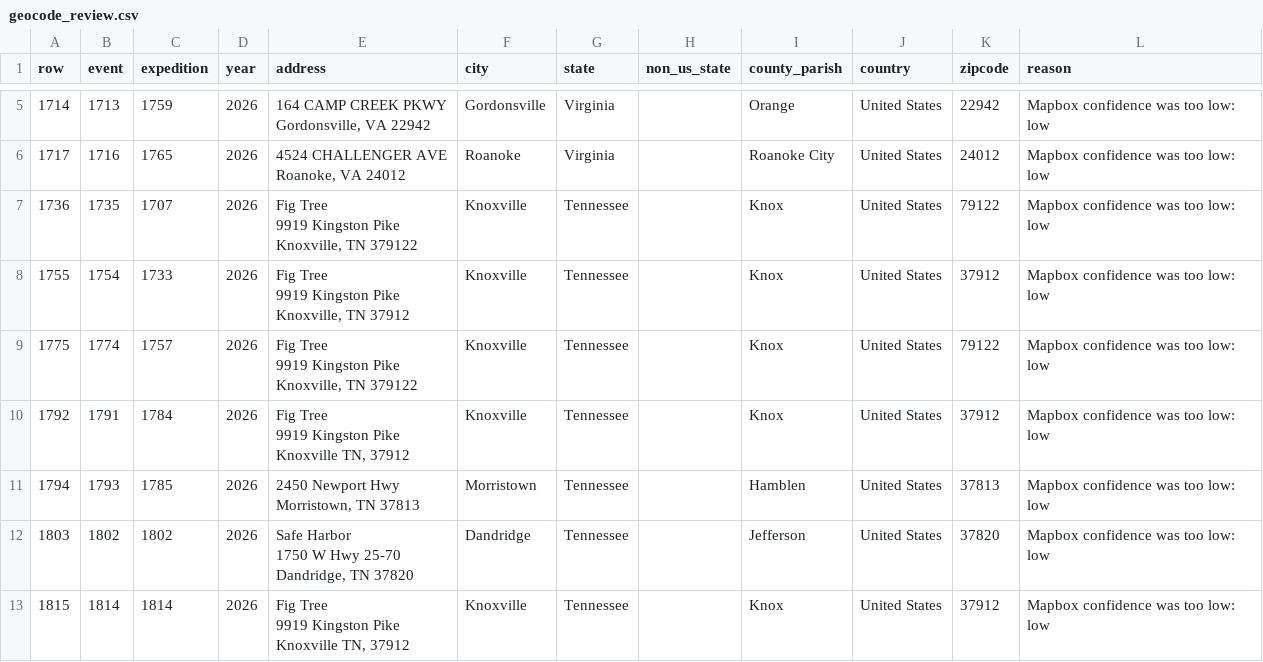
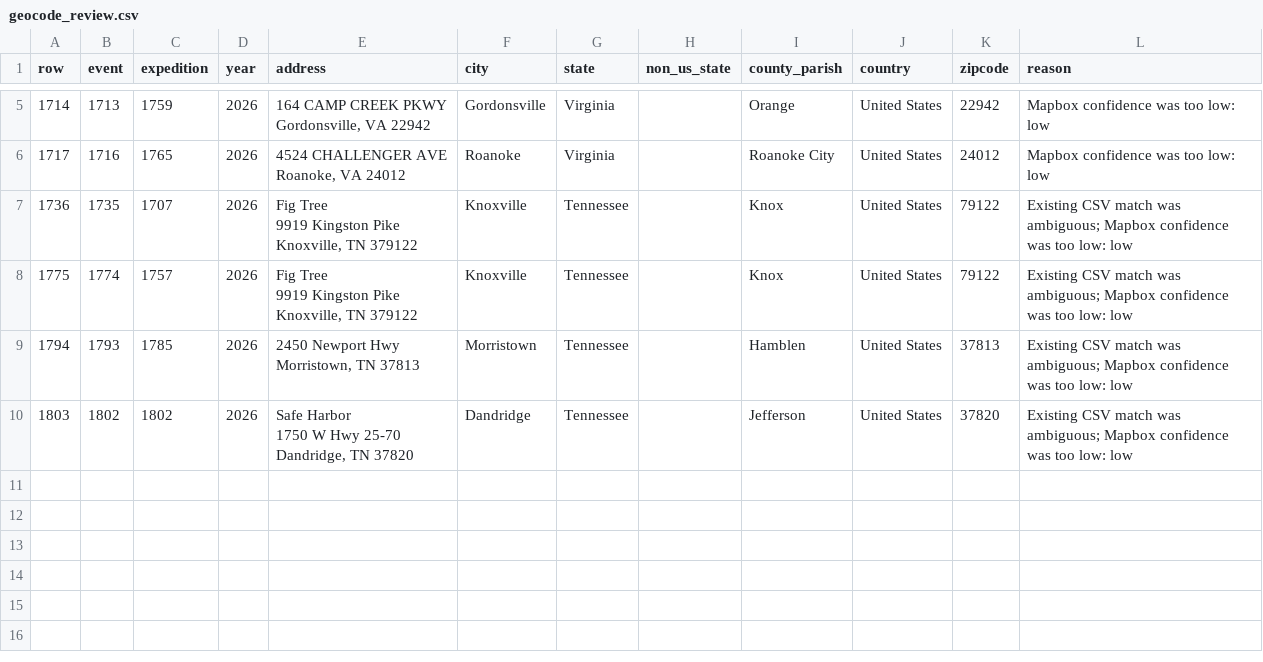
Before and after one commit to ITDeptAdmin/ImpactMap, a CSV file: output/geocode_review.csv, drawn as a sheet; only a part is shown, gaps mark what is left out.

```diff
--- a/output/geocode_review.csv
+++ b/output/geocode_review.csv
@@ -8,21 +8,12 @@ Gordonsville, VA 22942",Gordonsville,Virginia,,Orange,United States,22942,Mapbox
 Roanoke, VA 24012",Roanoke,Virginia,,Roanoke City,United States,24012,Mapbox confidence was too low: low
-1736,1735,1707,2026,"Fig Tree
-9919 Kingston Pike
-Knoxville, TN 379122",Knoxville,Tennessee,,Knox,United States,79122,Mapbox confidence was too low: low
-1755,1754,1733,2026,"Fig Tree
-9919 Kingston Pike
-Knoxville, TN 37912",Knoxville,Tennessee,,Knox,United States,37912,Mapbox confidence was too low: low
-1775,1774,1757,2026,"Fig Tree
-9919 Kingston Pike
-Knoxville, TN 379122",Knoxville,Tennessee,,Knox,United States,79122,Mapbox confidence was too low: low
-1792,1791,1784,2026,"Fig Tree
-9919 Kingston Pike
-Knoxville TN, 37912",Knoxville,Tennessee,,Knox,United States,37912,Mapbox confidence was too low: low
-1794,1793,1785,2026,"2450 Newport Hwy
-Morristown, TN 37813",Morristown,Tennessee,,Hamblen,United States,37813,Mapbox confidence was too low: low
-1803,1802,1802,2026,"Safe Harbor
-1750 W Hwy 25-70
-Dandridge, TN 37820",Dandridge,Tennessee,,Jefferson,United States,37820,Mapbox confidence was too low: low
-1815,1814,1814,2026,"Fig Tree
-9919 Kingston Pike
-Knoxville TN, 37912",Knoxville,Tennessee,,Knox,United States,37912,Mapbox confidence was too low: low
+1736,1735,1707,2026,"Fig Tree
+9919 Kingston Pike
+Knoxville, TN 379122",Knoxville,Tennessee,,Knox,United States,79122,Existing CSV match was ambiguous; Mapbox confidence was too low: low
+1775,1774,1757,2026,"Fig Tree
+9919 Kingston Pike
+Knoxville, TN 379122",Knoxville,Tennessee,,Knox,United States,79122,Existing CSV match was ambiguous; Mapbox confidence was too low: low
+1794,1793,1785,2026,"2450 Newport Hwy
+Morristown, TN 37813",Morristown,Tennessee,,Hamblen,United States,37813,Existing CSV match was ambiguous; Mapbox confidence was too low: low
+1803,1802,1802,2026,"Safe Harbor
+1750 W Hwy 25-70
+Dandridge, TN 37820",Dandridge,Tennessee,,Jefferson,United States,37820,Existing CSV match was ambiguous; Mapbox confidence was too low: low
```
Also changed, not shown: data/Master_Clinic_ImpactMap.csv, logs/update_log.csv, 1 other file.
